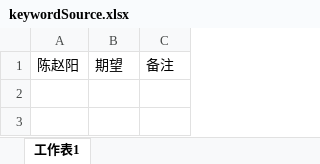
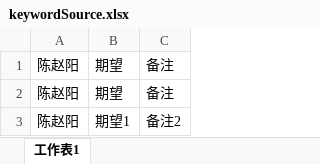
Before and after one commit to ZhaoyangChen/YiLing, an Excel workbook: public/uploadBin/keywordSource.xlsx, sheet 工作表1, drawn as a sheet; values as stored, in another font and other column widths than the file's, no borders; the diff names each change by its address in the sheet, - before the commit and + after, or states it on an @@ line.

```diff
--- a/public/uploadBin/keywordSource.xlsx (sheet 工作表1)
+++ b/public/uploadBin/keywordSource.xlsx (sheet 工作表1)
+row 2: 陈赵阳 | 期望 | 备注
+row 3: 陈赵阳 | 期望1 | 备注2
```
Also changed, not shown: 43 other files.
